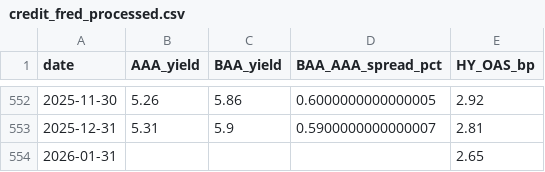
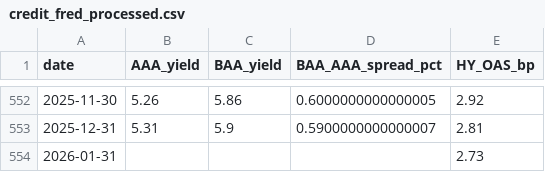
Before and after one commit to mjmonnot/ai-bubble-pressure-score-v0-1, a CSV file: data/processed/credit_fred_processed.csv, drawn as a sheet; only a part is shown, gaps mark what is left out.

```diff
--- a/data/processed/credit_fred_processed.csv
+++ b/data/processed/credit_fred_processed.csv
@@ -553,2 +553,2 @@ date,AAA_yield,BAA_yield,BAA_AAA_spread_pct,HY_OAS_bp
 2025-12-31,5.31,5.9,0.5900000000000007,2.81
-2026-01-31,,,,2.65
+2026-01-31,,,,2.73
```
Also changed, not shown: data/processed/aibps_monthly.csv, data/processed/market_processed.csv, 3 other files.
